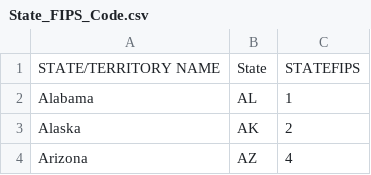
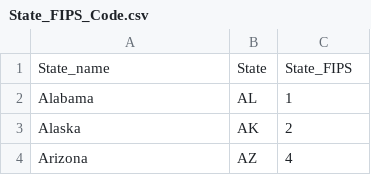
Before and after one commit to pnnl/interflow, a CSV file: flow/data/State_FIPS_Code.csv, drawn as a sheet; only a part is shown; removed rows and columns are numbered as before the commit, all else as after; the diff names each change by its address in the sheet, - before the commit and + after, or states it on an @@ line.

```diff
--- a/flow/data/State_FIPS_Code.csv
+++ b/flow/data/State_FIPS_Code.csv
-row 1: STATE/TERRITORY NAME | State | STATEFIPS
+row 1: State_name | State | State_FIPS
```
Also changed, not shown: 3 other files.
